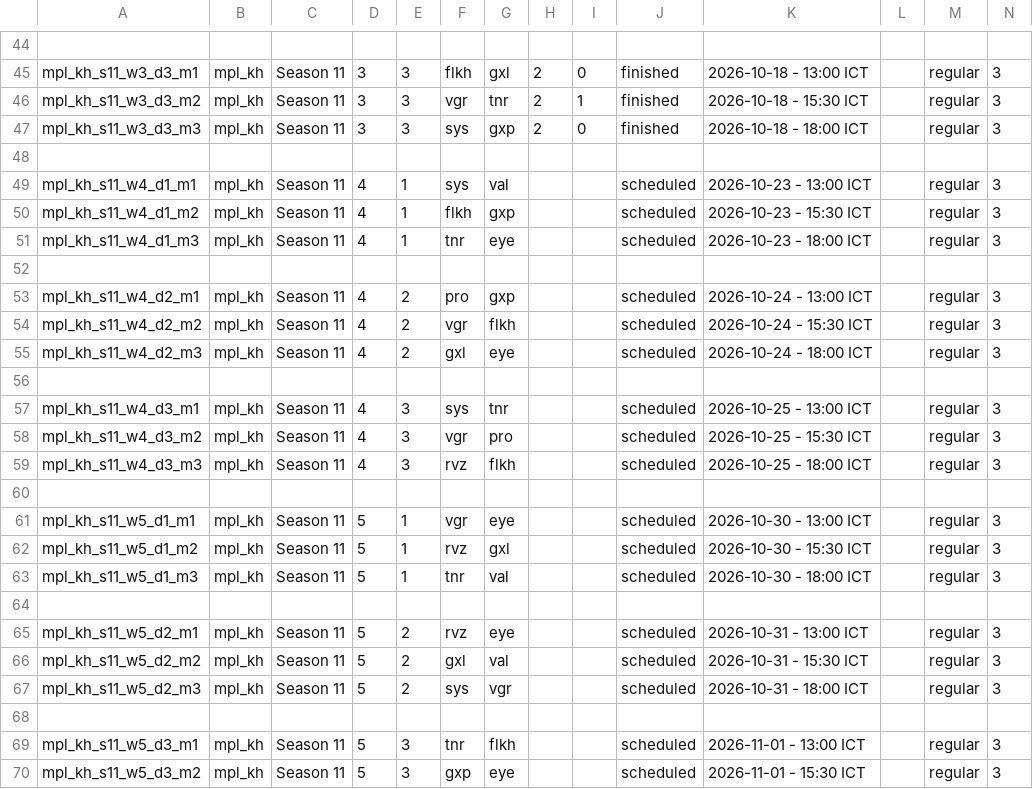
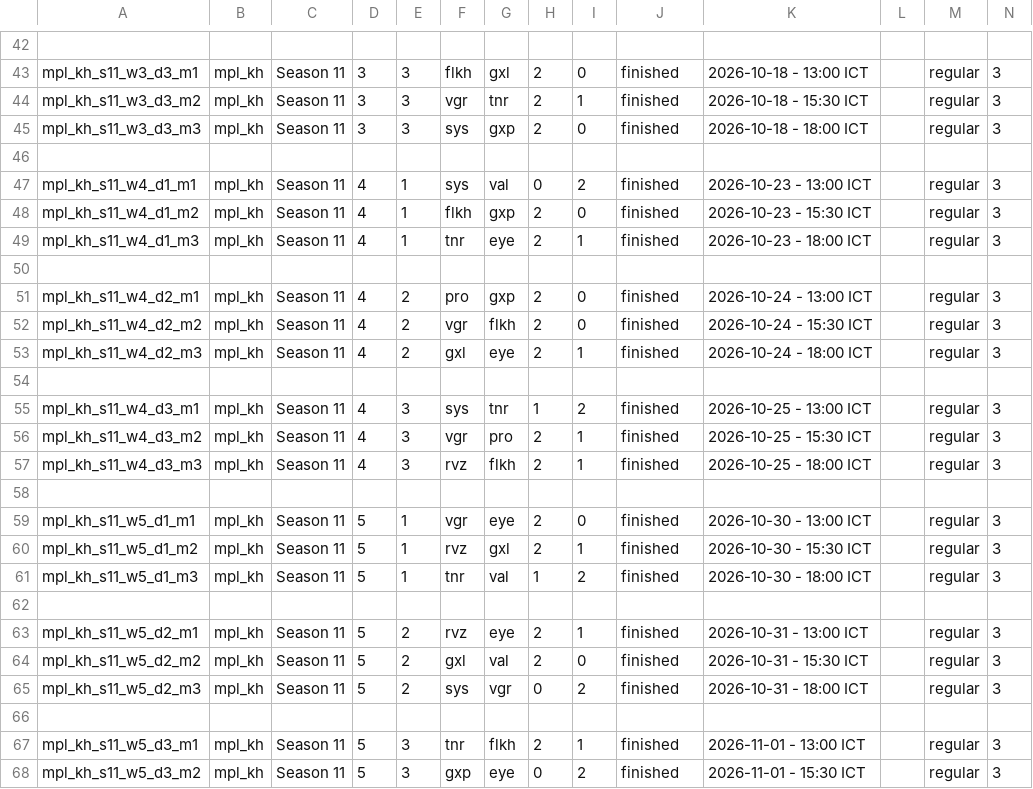
Before and after one commit to PainQisGod/jongrai, a CSV file: data/pro-matches.csv, drawn as a sheet; only a part is shown, gaps mark what is left out; the diff covers the shown part only.

```diff
--- a/data/pro-matches.csv
+++ b/data/pro-matches.csv
@@ -48,23 +46,23 @@ mpl_kh_s11_w3_d3_m3,mpl_kh,Season 11,3,3,sys,gxp,2,0,finished,2026-10-18 - 18:00
 
-mpl_kh_s11_w4_d1_m1,mpl_kh,Season 11,4,1,sys,val,,,scheduled,2026-10-23 - 13:00 ICT,,regular,3
-mpl_kh_s11_w4_d1_m2,mpl_kh,Season 11,4,1,flkh,gxp,,,scheduled,2026-10-23 - 15:30 ICT,,regular,3
-mpl_kh_s11_w4_d1_m3,mpl_kh,Season 11,4,1,tnr,eye,,,scheduled,2026-10-23 - 18:00 ICT,,regular,3
+mpl_kh_s11_w4_d1_m1,mpl_kh,Season 11,4,1,sys,val,0,2,finished,2026-10-23 - 13:00 ICT,,regular,3
+mpl_kh_s11_w4_d1_m2,mpl_kh,Season 11,4,1,flkh,gxp,2,0,finished,2026-10-23 - 15:30 ICT,,regular,3
+mpl_kh_s11_w4_d1_m3,mpl_kh,Season 11,4,1,tnr,eye,2,1,finished,2026-10-23 - 18:00 ICT,,regular,3
 
-mpl_kh_s11_w4_d2_m1,mpl_kh,Season 11,4,2,pro,gxp,,,scheduled,2026-10-24 - 13:00 ICT,,regular,3
-mpl_kh_s11_w4_d2_m2,mpl_kh,Season 11,4,2,vgr,flkh,,,scheduled,2026-10-24 - 15:30 ICT,,regular,3
-mpl_kh_s11_w4_d2_m3,mpl_kh,Season 11,4,2,gxl,eye,,,scheduled,2026-10-24 - 18:00 ICT,,regular,3
+mpl_kh_s11_w4_d2_m1,mpl_kh,Season 11,4,2,pro,gxp,2,0,finished,2026-10-24 - 13:00 ICT,,regular,3
+mpl_kh_s11_w4_d2_m2,mpl_kh,Season 11,4,2,vgr,flkh,2,0,finished,2026-10-24 - 15:30 ICT,,regular,3
+mpl_kh_s11_w4_d2_m3,mpl_kh,Season 11,4,2,gxl,eye,2,1,finished,2026-10-24 - 18:00 ICT,,regular,3
 
-mpl_kh_s11_w4_d3_m1,mpl_kh,Season 11,4,3,sys,tnr,,,scheduled,2026-10-25 - 13:00 ICT,,regular,3
-mpl_kh_s11_w4_d3_m2,mpl_kh,Season 11,4,3,vgr,pro,,,scheduled,2026-10-25 - 15:30 ICT,,regular,3
-mpl_kh_s11_w4_d3_m3,mpl_kh,Season 11,4,3,rvz,flkh,,,scheduled,2026-10-25 - 18:00 ICT,,regular,3
+mpl_kh_s11_w4_d3_m1,mpl_kh,Season 11,4,3,sys,tnr,1,2,finished,2026-10-25 - 13:00 ICT,,regular,3
+mpl_kh_s11_w4_d3_m2,mpl_kh,Season 11,4,3,vgr,pro,2,1,finished,2026-10-25 - 15:30 ICT,,regular,3
+mpl_kh_s11_w4_d3_m3,mpl_kh,Season 11,4,3,rvz,flkh,2,1,finished,2026-10-25 - 18:00 ICT,,regular,3
 
-mpl_kh_s11_w5_d1_m1,mpl_kh,Season 11,5,1,vgr,eye,,,scheduled,2026-10-30 - 13:00 ICT,,regular,3
-mpl_kh_s11_w5_d1_m2,mpl_kh,Season 11,5,1,rvz,gxl,,,scheduled,2026-10-30 - 15:30 ICT,,regular,3
-mpl_kh_s11_w5_d1_m3,mpl_kh,Season 11,5,1,tnr,val,,,scheduled,2026-10-30 - 18:00 ICT,,regular,3
+mpl_kh_s11_w5_d1_m1,mpl_kh,Season 11,5,1,vgr,eye,2,0,finished,2026-10-30 - 13:00 ICT,,regular,3
+mpl_kh_s11_w5_d1_m2,mpl_kh,Season 11,5,1,rvz,gxl,2,1,finished,2026-10-30 - 15:30 ICT,,regular,3
+mpl_kh_s11_w5_d1_m3,mpl_kh,Season 11,5,1,tnr,val,1,2,finished,2026-10-30 - 18:00 ICT,,regular,3
 
-mpl_kh_s11_w5_d2_m1,mpl_kh,Season 11,5,2,rvz,eye,,,scheduled,2026-10-31 - 13:00 ICT,,regular,3
-mpl_kh_s11_w5_d2_m2,mpl_kh,Season 11,5,2,gxl,val,,,scheduled,2026-10-31 - 15:30 ICT,,regular,3
-mpl_kh_s11_w5_d2_m3,mpl_kh,Season 11,5,2,sys,vgr,,,scheduled,2026-10-31 - 18:00 ICT,,regular,3
+mpl_kh_s11_w5_d2_m1,mpl_kh,Season 11,5,2,rvz,eye,2,1,finished,2026-10-31 - 13:00 ICT,,regular,3
+mpl_kh_s11_w5_d2_m2,mpl_kh,Season 11,5,2,gxl,val,2,0,finished,2026-10-31 - 15:30 ICT,,regular,3
+mpl_kh_s11_w5_d2_m3,mpl_kh,Season 11,5,2,sys,vgr,0,2,finished,2026-10-31 - 18:00 ICT,,regular,3
 
-mpl_kh_s11_w5_d3_m1,mpl_kh,Season 11,5,3,tnr,flkh,,,scheduled,2026-11-01 - 13:00 ICT,,regular,3
-mpl_kh_s11_w5_d3_m2,mpl_kh,Season 11,5,3,gxp,eye,,,scheduled,2026-11-01 - 15:30 ICT,,regular,3
+mpl_kh_s11_w5_d3_m1,mpl_kh,Season 11,5,3,tnr,flkh,2,1,finished,2026-11-01 - 13:00 ICT,,regular,3
+mpl_kh_s11_w5_d3_m2,mpl_kh,Season 11,5,3,gxp,eye,0,2,finished,2026-11-01 - 15:30 ICT,,regular,3
```
Also changed, not shown: 2 added rows, 4 removed rows and 4 edited cells elsewhere in this file, data/pro-teams.csv, 6 other files.
